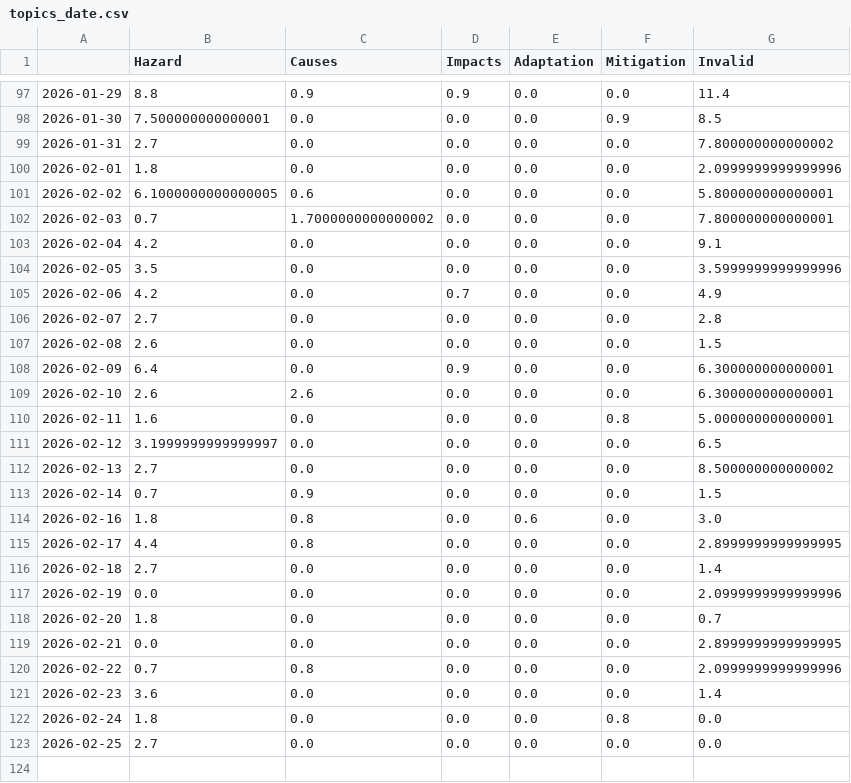
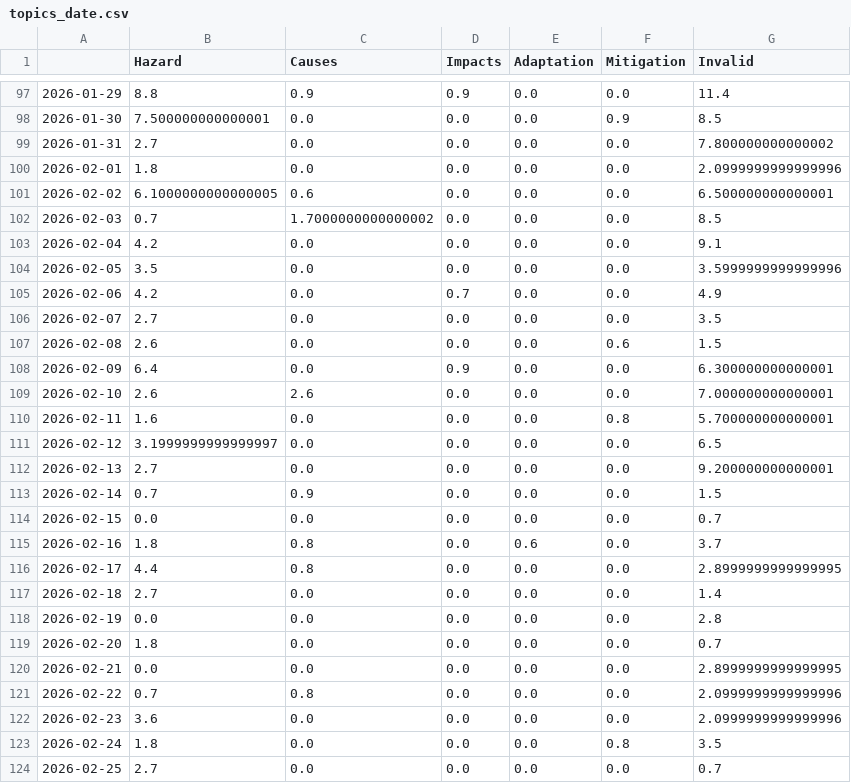
Before and after one commit to JW-news/ColdIsComing, a CSV file: csv/topics_date.csv, drawn as a sheet; only a part is shown, gaps mark what is left out.

```diff
--- a/csv/topics_date.csv
+++ b/csv/topics_date.csv
@@ -100,4 +100,4 @@
 2026-02-01,1.8,0.0,0.0,0.0,0.0,2.0999999999999996
-2026-02-02,6.1000000000000005,0.6,0.0,0.0,0.0,5.800000000000001
-2026-02-03,0.7,1.7000000000000002,0.0,0.0,0.0,7.800000000000001
+2026-02-02,6.1000000000000005,0.6,0.0,0.0,0.0,6.500000000000001
+2026-02-03,0.7,1.7000000000000002,0.0,0.0,0.0,8.5
 2026-02-04,4.2,0.0,0.0,0.0,0.0,9.1
@@ -105,14 +105,15 @@
 2026-02-06,4.2,0.0,0.7,0.0,0.0,4.9
-2026-02-07,2.7,0.0,0.0,0.0,0.0,2.8
-2026-02-08,2.6,0.0,0.0,0.0,0.0,1.5
+2026-02-07,2.7,0.0,0.0,0.0,0.0,3.5
+2026-02-08,2.6,0.0,0.0,0.0,0.6,1.5
 2026-02-09,6.4,0.0,0.9,0.0,0.0,6.300000000000001
-2026-02-10,2.6,2.6,0.0,0.0,0.0,6.300000000000001
-2026-02-11,1.6,0.0,0.0,0.0,0.8,5.000000000000001
+2026-02-10,2.6,2.6,0.0,0.0,0.0,7.000000000000001
+2026-02-11,1.6,0.0,0.0,0.0,0.8,5.700000000000001
 2026-02-12,3.1999999999999997,0.0,0.0,0.0,0.0,6.5
-2026-02-13,2.7,0.0,0.0,0.0,0.0,8.500000000000002
+2026-02-13,2.7,0.0,0.0,0.0,0.0,9.200000000000001
 2026-02-14,0.7,0.9,0.0,0.0,0.0,1.5
-2026-02-16,1.8,0.8,0.0,0.6,0.0,3.0
+2026-02-15,0.0,0.0,0.0,0.0,0.0,0.7
+2026-02-16,1.8,0.8,0.0,0.6,0.0,3.7
 2026-02-17,4.4,0.8,0.0,0.0,0.0,2.8999999999999995
 2026-02-18,2.7,0.0,0.0,0.0,0.0,1.4
-2026-02-19,0.0,0.0,0.0,0.0,0.0,2.0999999999999996
+2026-02-19,0.0,0.0,0.0,0.0,0.0,2.8
 2026-02-20,1.8,0.0,0.0,0.0,0.0,0.7
@@ -120,4 +121,4 @@
 2026-02-22,0.7,0.8,0.0,0.0,0.0,2.0999999999999996
-2026-02-23,3.6,0.0,0.0,0.0,0.0,1.4
-2026-02-24,1.8,0.0,0.0,0.0,0.8,0.0
-2026-02-25,2.7,0.0,0.0,0.0,0.0,0.0
+2026-02-23,3.6,0.0,0.0,0.0,0.0,2.0999999999999996
+2026-02-24,1.8,0.0,0.0,0.0,0.8,3.5
+2026-02-25,2.7,0.0,0.0,0.0,0.0,0.7
```
Also changed, not shown: 4 other files.
